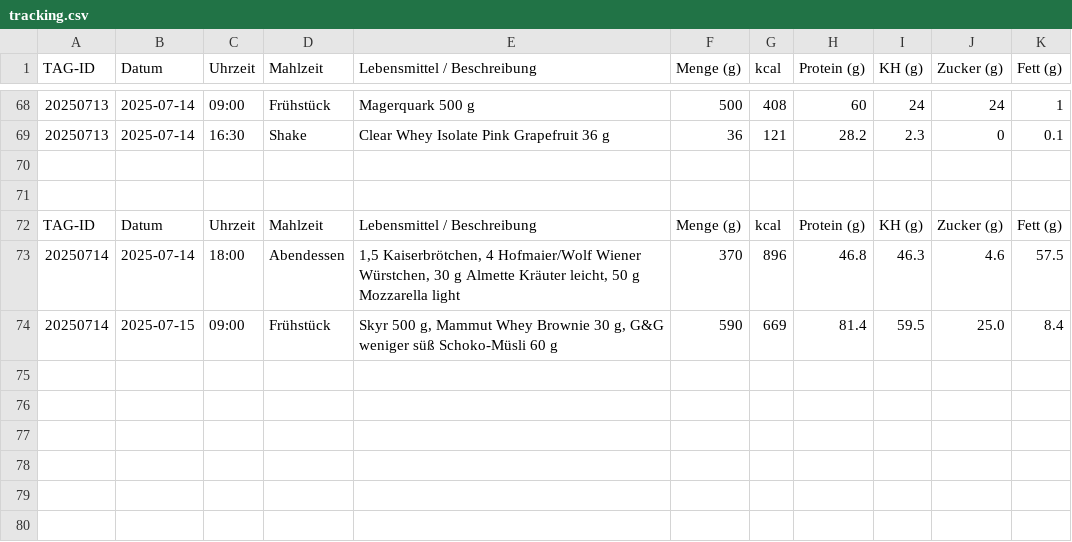
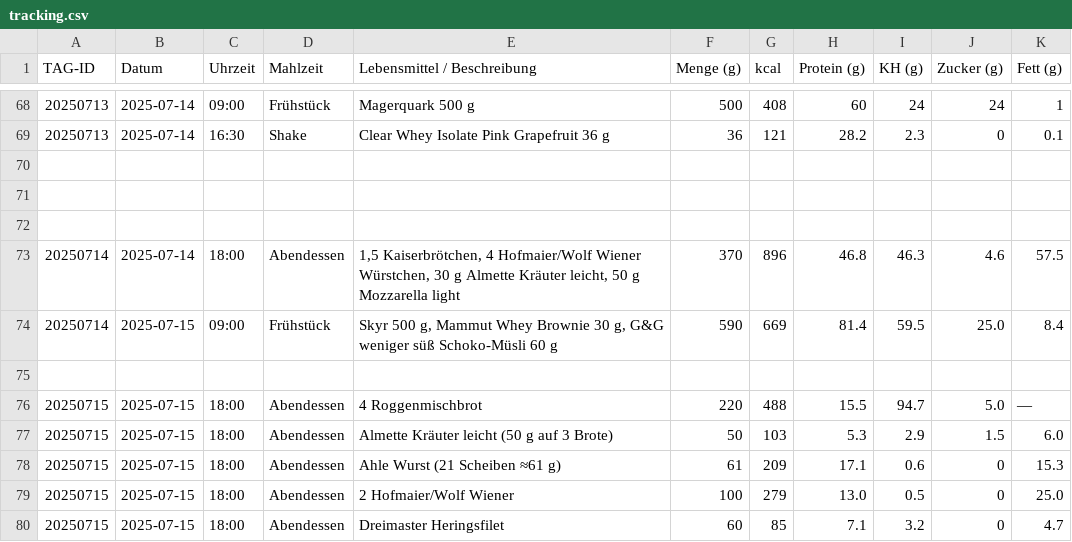
Before and after one commit to Bl4d3hUnt3r/ernaehrung-tracking, a CSV file: daten/tracking.csv, drawn as a sheet; only a part is shown, gaps mark what is left out; the diff names each change by its address in the sheet, - before the commit and + after, or states it on an @@ line.

Commit message:
Aktualisieren von tracking.csv

```diff
--- a/daten/tracking.csv
+++ b/daten/tracking.csv
-row 72: TAG-ID | Datum | Uhrzeit | Mahlzeit | Lebensmittel / Beschreibung | Menge (g) | kcal | Protein (g) | KH (g) | Zucker (g) | Fett (g)
+row 72: (empty)
+row 75: (empty)
+row 76: 20250715 | 2025-07-15 | 18:00 | Abendessen | 4 Roggenmischbrot | 220 | 488 | 15.5 | 94.7 | 5.0 | —
+row 77: 20250715 | 2025-07-15 | 18:00 | Abendessen | Almette Kräuter leicht (50 g auf 3 Brote) | 50 | 103 | 5.3 | 2.9 | 1.5 | 6.0
+row 78: 20250715 | 2025-07-15 | 18:00 | Abendessen | Ahle Wurst (21 Scheiben ≈61 g) | 61 | 209 | 17.1 | 0.6 | 0 | 15.3
+row 79: 20250715 | 2025-07-15 | 18:00 | Abendessen | 2 Hofmaier/Wolf Wiener | 100 | 279 | 13.0 | 0.5 | 0 | 25.0
+row 80: 20250715 | 2025-07-15 | 18:00 | Abendessen | Dreimaster Heringsfilet | 60 | 85 | 7.1 | 3.2 | 0 | 4.7
```
